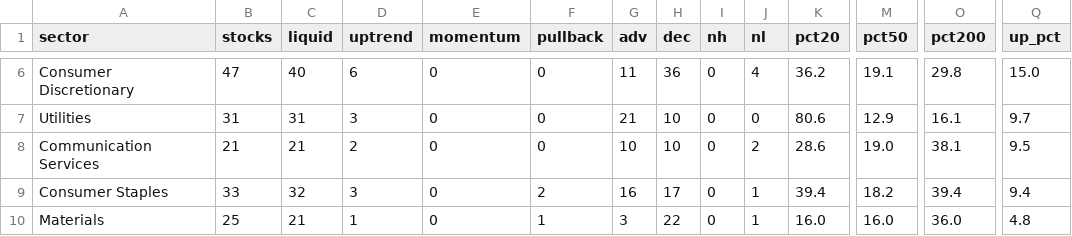
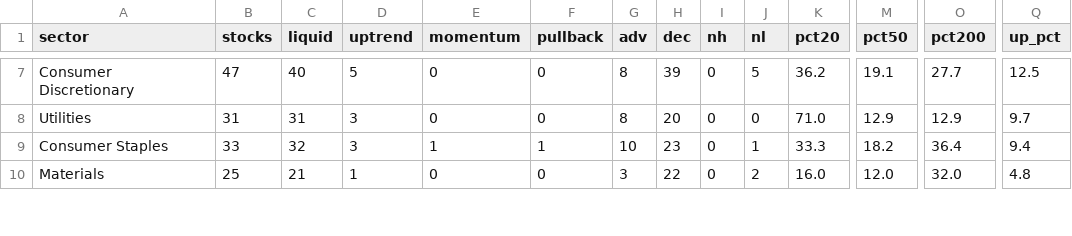
Before and after one commit to txcoproducts-lang/Swing-Screener-, a CSV file: history/sectors_2026-10-07.csv, drawn as a sheet; only a part is shown, gaps mark what is left out; removed rows and columns are numbered as before the commit, all else as after; rows hold the shown columns only; the diff covers the shown part only; the diff names each change by its address in the sheet, - before the commit and + after, or states it on an @@ line.

```diff
--- a/history/sectors_2026-10-07.csv
+++ b/history/sectors_2026-10-07.csv
-D7 (uptrend): 6
+D7 (uptrend): 5
-G7 (adv): 11
+G7 (adv): 8
-H7 (dec): 36
+H7 (dec): 39
-J7 (nl): 4
+J7 (nl): 5
-O7 (pct200): 29.8
+O7 (pct200): 27.7
-Q7 (up_pct): 15.0
+Q7 (up_pct): 12.5
-G8 (adv): 21
+G8 (adv): 8
-H8 (dec): 10
+H8 (dec): 20
-K8 (pct20): 80.6
+K8 (pct20): 71.0
-O8 (pct200): 16.1
+O8 (pct200): 12.9
-row 8: Communication Services | 21 | 21 | 2 | 0 | 0 | 10 | 10 | 0 | 2 | 28.6 | 19.0 | 38.1 | 9.5
-E9 (momentum): 0
+E9 (momentum): 1
-F9 (pullback): 2
+F9 (pullback): 1
-G9 (adv): 16
+G9 (adv): 10
-H9 (dec): 17
+H9 (dec): 23
-K9 (pct20): 39.4
+K9 (pct20): 33.3
-O9 (pct200): 39.4
+O9 (pct200): 36.4
-F10 (pullback): 1
+F10 (pullback): 0
-J10 (nl): 1
+J10 (nl): 2
-M10 (pct50): 16.0
+M10 (pct50): 12.0
-O10 (pct200): 36.0
+O10 (pct200): 32.0
```
Also changed, not shown: 1 added row and 45 edited cells elsewhere in this file, history/breadth_2026-10-07.csv, history/screener_2026-10-07.csv, 3 other files.
